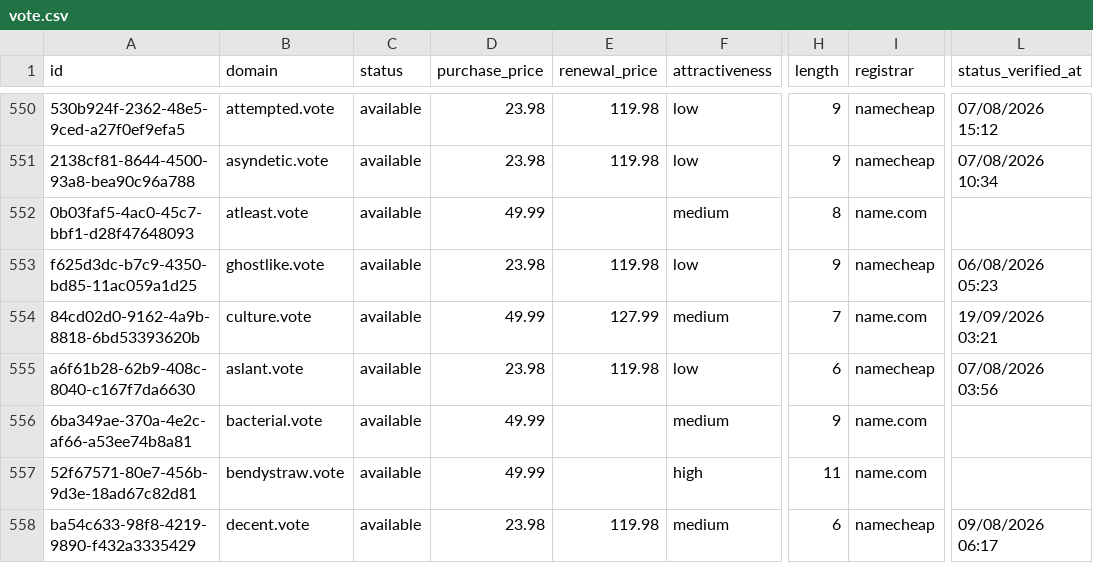
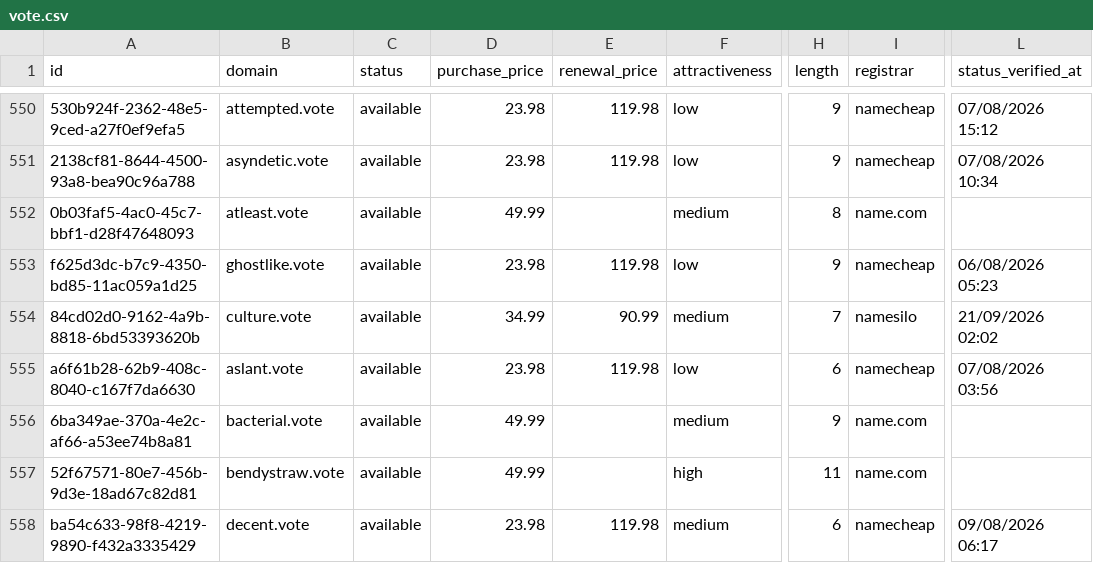
Before and after one commit to UniqueDomains/vote-oneword-domains, a CSV file: vote.csv, drawn as a sheet; only a part is shown, gaps mark what is left out; the diff names each change by its address in the sheet, - before the commit and + after, or states it on an @@ line.

Commit message:
Domains update

```diff
--- a/vote.csv
+++ b/vote.csv
-D554 (purchase_price): 49.99
+D554 (purchase_price): 34.99
-E554 (renewal_price): 127.99
+E554 (renewal_price): 90.99
-I554 (registrar): name.com
+I554 (registrar): namesilo
-L554 (status_verified_at): 19/09/2026 03:21
+L554 (status_verified_at): 21/09/2026 02:02
```
Also changed, not shown: 4 other files.
